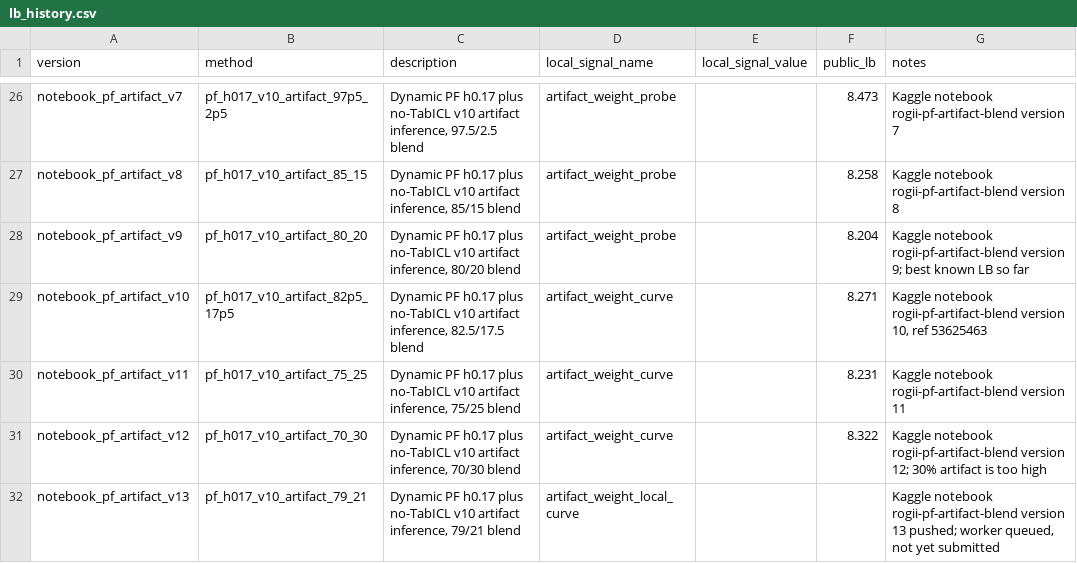
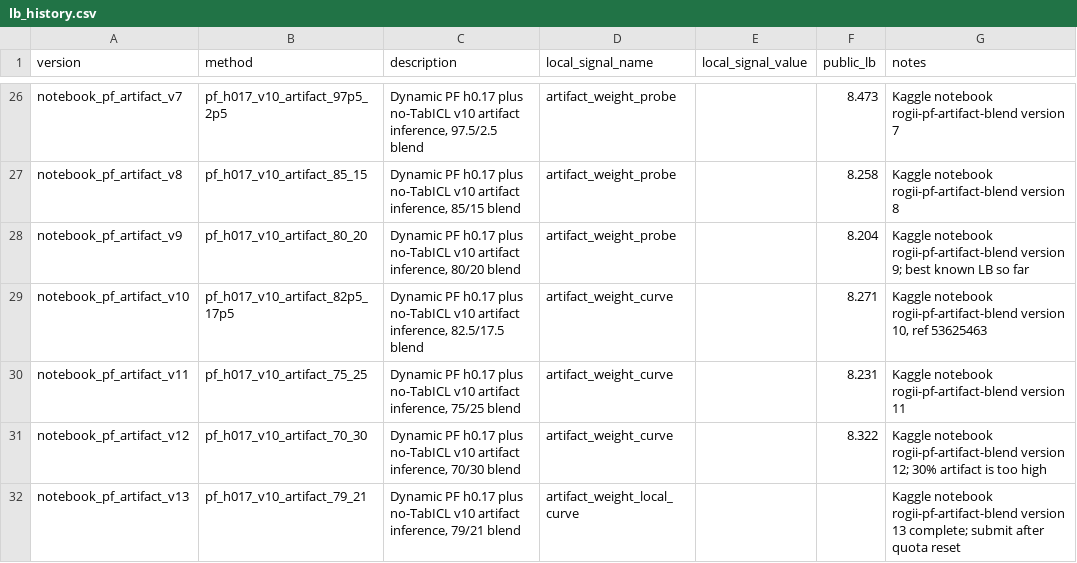
Before and after one commit to qwer556617123/Kaggle-ROGII-Wellbore-Geology-Prediction, a CSV file: docs/lb_history.csv, drawn as a sheet; only a part is shown, gaps mark what is left out.

```diff
--- a/docs/lb_history.csv
+++ b/docs/lb_history.csv
@@ -31,2 +31,2 @@ notebook_pf_artifact_v11,pf_h017_v10_artifact_75_25,"Dynamic PF h0.17 plus no-Ta
 notebook_pf_artifact_v12,pf_h017_v10_artifact_70_30,"Dynamic PF h0.17 plus no-TabICL v10 artifact inference, 70/30 blend",artifact_weight_curve,,8.322,"Kaggle notebook rogii-pf-artifact-blend version 12; 30% artifact is too high"
-notebook_pf_artifact_v13,pf_h017_v10_artifact_79_21,"Dynamic PF h0.17 plus no-TabICL v10 artifact inference, 79/21 blend",artifact_weight_local_curve,,,"Kaggle notebook rogii-pf-artifact-blend version 13 pushed; worker queued, not yet submitted"
+notebook_pf_artifact_v13,pf_h017_v10_artifact_79_21,"Dynamic PF h0.17 plus no-TabICL v10 artifact inference, 79/21 blend",artifact_weight_local_curve,,,"Kaggle notebook rogii-pf-artifact-blend version 13 complete; submit after quota reset"
```
Also changed, not shown: 1 other file.
